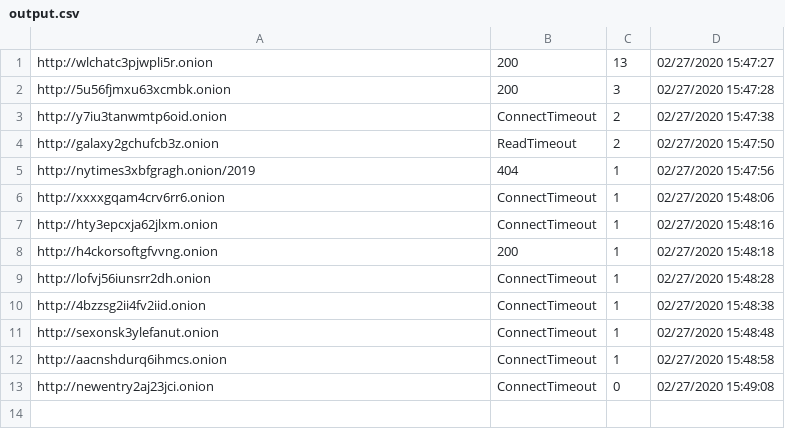
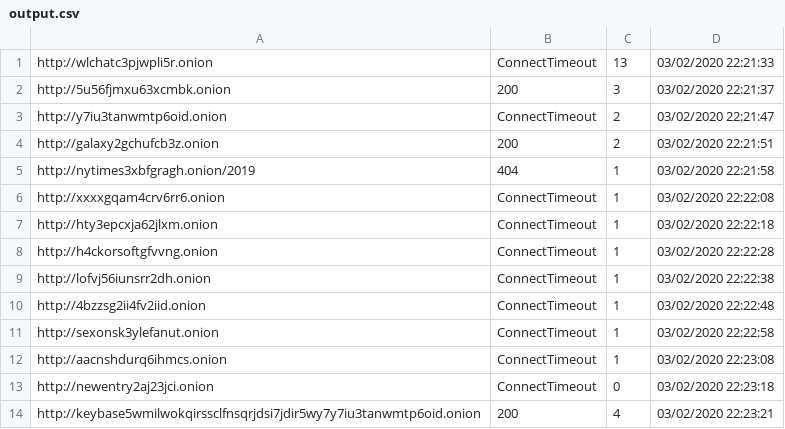
Before and after one commit to usma-eecs/dargle, a CSV file: address-verify/output.csv, drawn as a sheet.

```diff
--- a/address-verify/output.csv
+++ b/address-verify/output.csv
@@ -1,13 +1,14 @@
-http://wlchatc3pjwpli5r.onion,200,13,02/27/2020 15:47:27
-http://5u56fjmxu63xcmbk.onion,200,3,02/27/2020 15:47:28
-http://y7iu3tanwmtp6oid.onion,ConnectTimeout,2,02/27/2020 15:47:38
-http://galaxy2gchufcb3z.onion,ReadTimeout,2,02/27/2020 15:47:50
-http://nytimes3xbfgragh.onion/2019,404,1,02/27/2020 15:47:56
-http://xxxxgqam4crv6rr6.onion,ConnectTimeout,1,02/27/2020 15:48:06
-http://hty3epcxja62jlxm.onion,ConnectTimeout,1,02/27/2020 15:48:16
-http://h4ckorsoftgfvvng.onion,200,1,02/27/2020 15:48:18
-http://lofvj56iunsrr2dh.onion,ConnectTimeout,1,02/27/2020 15:48:28
-http://4bzzsg2ii4fv2iid.onion,ConnectTimeout,1,02/27/2020 15:48:38
-http://sexonsk3ylefanut.onion,ConnectTimeout,1,02/27/2020 15:48:48
-http://aacnshdurq6ihmcs.onion,ConnectTimeout,1,02/27/2020 15:48:58
-http://newentry2aj23jci.onion,ConnectTimeout,0,02/27/2020 15:49:08
+http://wlchatc3pjwpli5r.onion,ConnectTimeout,13,03/02/2020 22:21:33
+http://5u56fjmxu63xcmbk.onion,200,3,03/02/2020 22:21:37
+http://y7iu3tanwmtp6oid.onion,ConnectTimeout,2,03/02/2020 22:21:47
+http://galaxy2gchufcb3z.onion,200,2,03/02/2020 22:21:51
+http://nytimes3xbfgragh.onion/2019,404,1,03/02/2020 22:21:58
+http://xxxxgqam4crv6rr6.onion,ConnectTimeout,1,03/02/2020 22:22:08
+http://hty3epcxja62jlxm.onion,ConnectTimeout,1,03/02/2020 22:22:18
+http://h4ckorsoftgfvvng.onion,ConnectTimeout,1,03/02/2020 22:22:28
+http://lofvj56iunsrr2dh.onion,ConnectTimeout,1,03/02/2020 22:22:38
+http://4bzzsg2ii4fv2iid.onion,ConnectTimeout,1,03/02/2020 22:22:48
+http://sexonsk3ylefanut.onion,ConnectTimeout,1,03/02/2020 22:22:58
+http://aacnshdurq6ihmcs.onion,ConnectTimeout,1,03/02/2020 22:23:08
+http://newentry2aj23jci.onion,ConnectTimeout,0,03/02/2020 22:23:18
+http://keybase5wmilwokqirssclfnsqrjdsi7jdir5wy7y7iu3tanwmtp6oid.onion,200,4,03/02/2020 22:23:21
```
Also changed, not shown: 4 other files.
